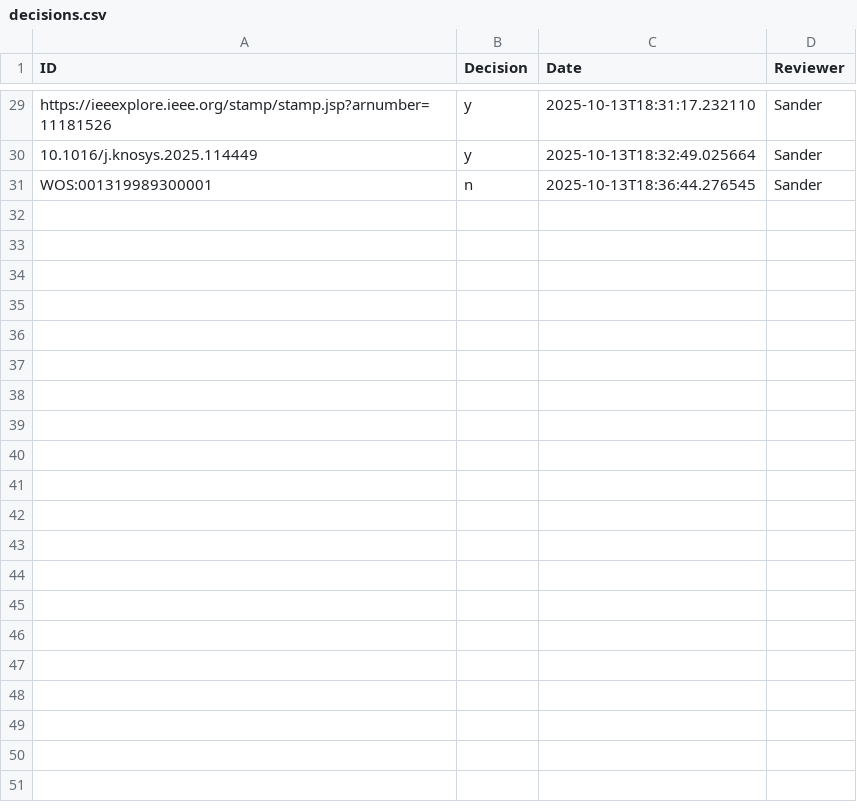
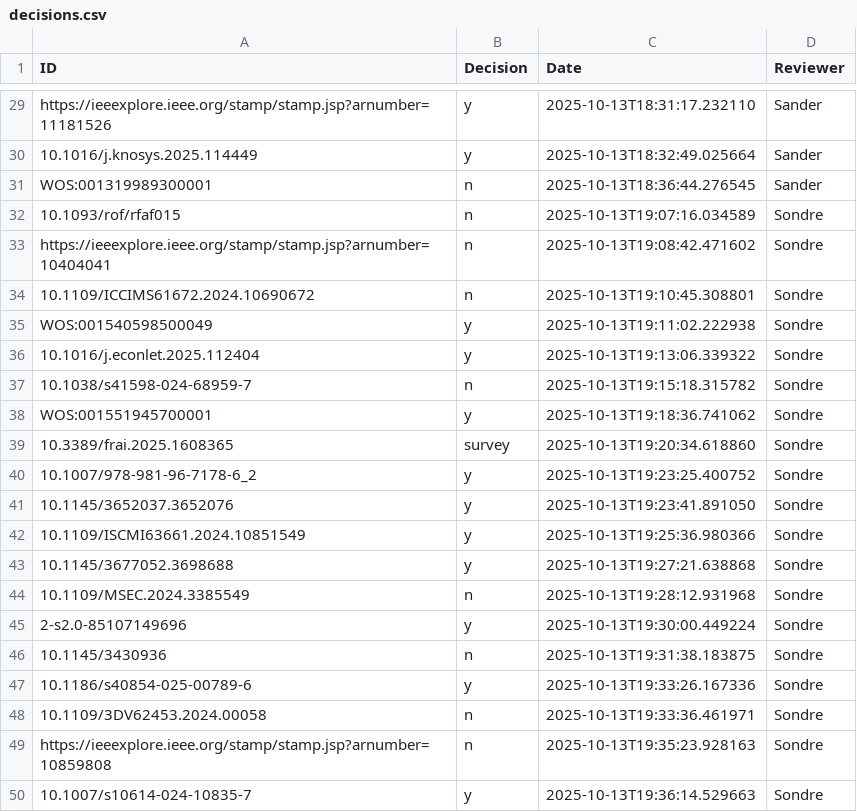
Before and after one commit to sondrehaneberg/literature-review, a CSV file: Screening/decisions.csv, drawn as a sheet; only a part is shown, gaps mark what is left out; the diff covers the shown part only.

Commit message:
Article reviews, vol 3 Sondre

```diff
--- a/Screening/decisions.csv
+++ b/Screening/decisions.csv
@@ -31 +31,20 @@ https://ieeexplore.ieee.org/stamp/stamp.jsp?arnumber=11181526,y,2025-10-13T18:31
 WOS:001319989300001,n,2025-10-13T18:36:44.276545,Sander
+10.1093/rof/rfaf015,n,2025-10-13T19:07:16.034589,Sondre
+https://ieeexplore.ieee.org/stamp/stamp.jsp?arnumber=10404041,n,2025-10-13T19:08:42.471602,Sondre
+10.1109/ICCIMS61672.2024.10690672,n,2025-10-13T19:10:45.308801,Sondre
+WOS:001540598500049,y,2025-10-13T19:11:02.222938,Sondre
+10.1016/j.econlet.2025.112404,y,2025-10-13T19:13:06.339322,Sondre
+10.1038/s41598-024-68959-7,n,2025-10-13T19:15:18.315782,Sondre
+WOS:001551945700001,y,2025-10-13T19:18:36.741062,Sondre
+10.3389/frai.2025.1608365,survey,2025-10-13T19:20:34.618860,Sondre
+10.1007/978-981-96-7178-6_2,y,2025-10-13T19:23:25.400752,Sondre
+10.1145/3652037.3652076,y,2025-10-13T19:23:41.891050,Sondre
+10.1109/ISCMI63661.2024.10851549,y,2025-10-13T19:25:36.980366,Sondre
+10.1145/3677052.3698688,y,2025-10-13T19:27:21.638868,Sondre
+10.1109/MSEC.2024.3385549,n,2025-10-13T19:28:12.931968,Sondre
+2-s2.0-85107149696,y,2025-10-13T19:30:00.449224,Sondre
+10.1145/3430936,n,2025-10-13T19:31:38.183875,Sondre
+10.1186/s40854-025-00789-6,y,2025-10-13T19:33:26.167336,Sondre
+10.1109/3DV62453.2024.00058,n,2025-10-13T19:33:36.461971,Sondre
+https://ieeexplore.ieee.org/stamp/stamp.jsp?arnumber=10859808,n,2025-10-13T19:35:23.928163,Sondre
+10.1007/s10614-024-10835-7,y,2025-10-13T19:36:14.529663,Sondre
```
Also changed, not shown: 13 added rows elsewhere in this file.
